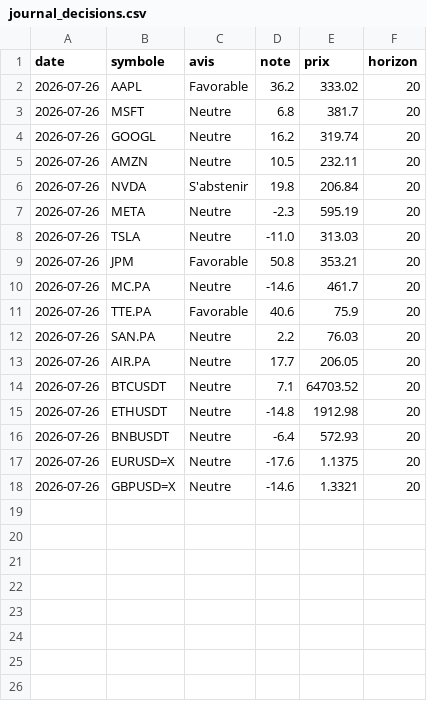
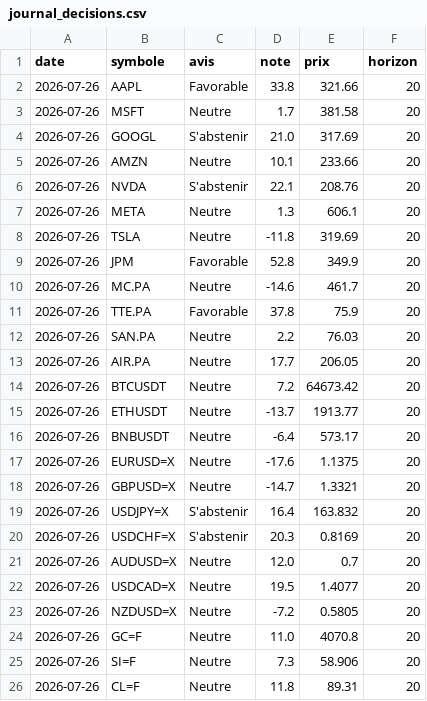
Before and after one commit to David-GNLF/marketlab, a CSV file: data_local/journal_decisions.csv, drawn as a sheet; only a part is shown; the diff covers the shown part only.

```diff
--- a/data_local/journal_decisions.csv
+++ b/data_local/journal_decisions.csv
@@ -1,18 +1,26 @@
 date,symbole,avis,note,prix,horizon
-2026-07-26,AAPL,Favorable,36.2,333.02,20
-2026-07-26,MSFT,Neutre,6.8,381.7,20
-2026-07-26,GOOGL,Neutre,16.2,319.74,20
-2026-07-26,AMZN,Neutre,10.5,232.11,20
-2026-07-26,NVDA,S'abstenir,19.8,206.84,20
-2026-07-26,META,Neutre,-2.3,595.19,20
-2026-07-26,TSLA,Neutre,-11.0,313.03,20
-2026-07-26,JPM,Favorable,50.8,353.21,20
+2026-07-26,AAPL,Favorable,33.8,321.66,20
+2026-07-26,MSFT,Neutre,1.7,381.58,20
+2026-07-26,GOOGL,S'abstenir,21.0,317.69,20
+2026-07-26,AMZN,Neutre,10.1,233.66,20
+2026-07-26,NVDA,S'abstenir,22.1,208.76,20
+2026-07-26,META,Neutre,1.3,606.1,20
+2026-07-26,TSLA,Neutre,-11.8,319.69,20
+2026-07-26,JPM,Favorable,52.8,349.9,20
 2026-07-26,MC.PA,Neutre,-14.6,461.7,20
-2026-07-26,TTE.PA,Favorable,40.6,75.9,20
+2026-07-26,TTE.PA,Favorable,37.8,75.9,20
 2026-07-26,SAN.PA,Neutre,2.2,76.03,20
 2026-07-26,AIR.PA,Neutre,17.7,206.05,20
-2026-07-26,BTCUSDT,Neutre,7.1,64703.52,20
-2026-07-26,ETHUSDT,Neutre,-14.8,1912.98,20
-2026-07-26,BNBUSDT,Neutre,-6.4,572.93,20
+2026-07-26,BTCUSDT,Neutre,7.2,64673.42,20
+2026-07-26,ETHUSDT,Neutre,-13.7,1913.77,20
+2026-07-26,BNBUSDT,Neutre,-6.4,573.17,20
 2026-07-26,EURUSD=X,Neutre,-17.6,1.1375,20
-2026-07-26,GBPUSD=X,Neutre,-14.6,1.3321,20
+2026-07-26,GBPUSD=X,Neutre,-14.7,1.3321,20
+2026-07-26,USDJPY=X,S'abstenir,16.4,163.832,20
+2026-07-26,USDCHF=X,S'abstenir,20.3,0.8169,20
+2026-07-26,AUDUSD=X,Neutre,12.0,0.7,20
+2026-07-26,USDCAD=X,Neutre,19.5,1.4077,20
+2026-07-26,NZDUSD=X,Neutre,-7.2,0.5805,20
+2026-07-26,GC=F,Neutre,11.0,4070.8,20
+2026-07-26,SI=F,Neutre,7.3,58.906,20
+2026-07-26,CL=F,Neutre,11.8,89.31,20
```
Also changed, not shown: 7 added rows elsewhere in this file, 7 other files.
